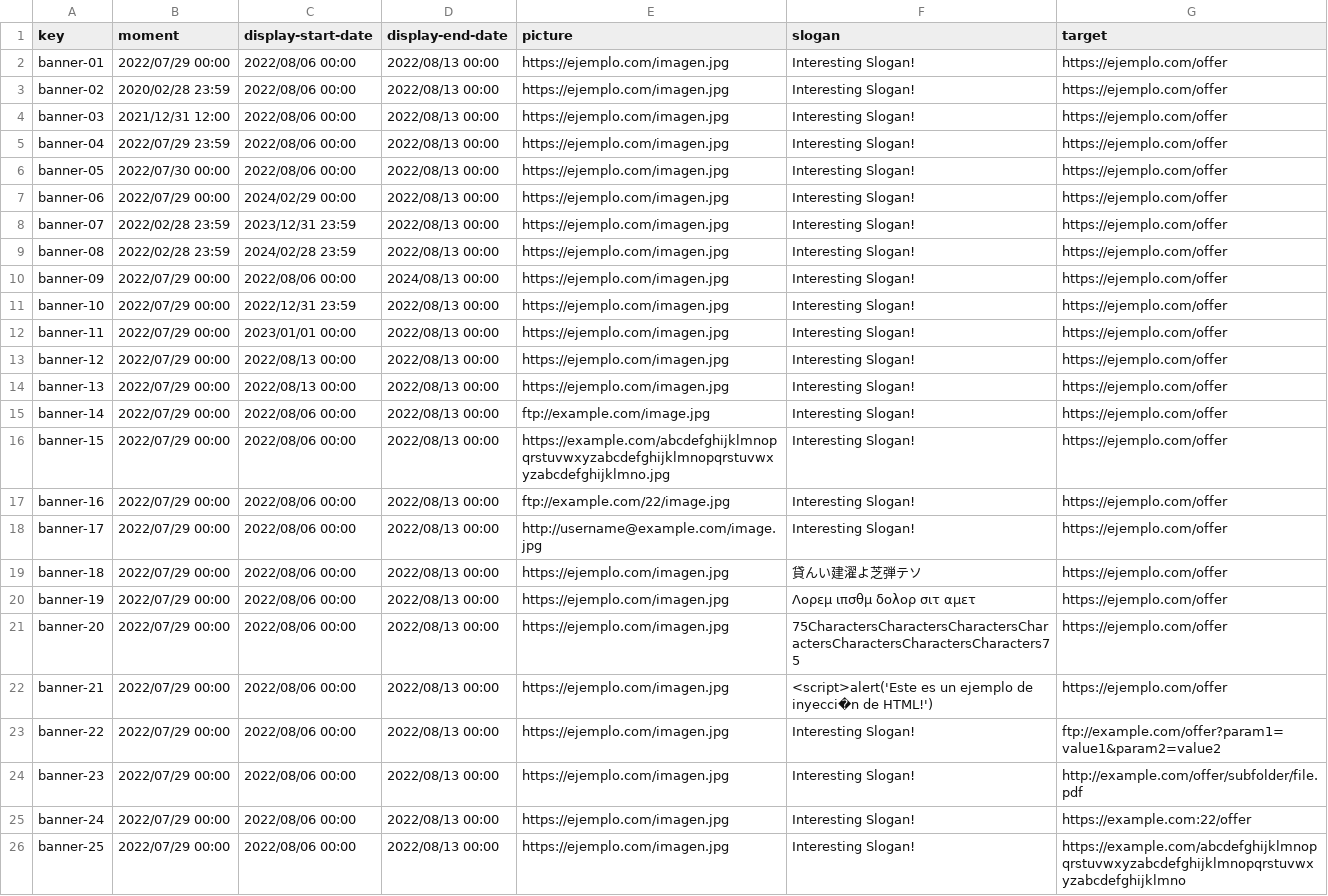
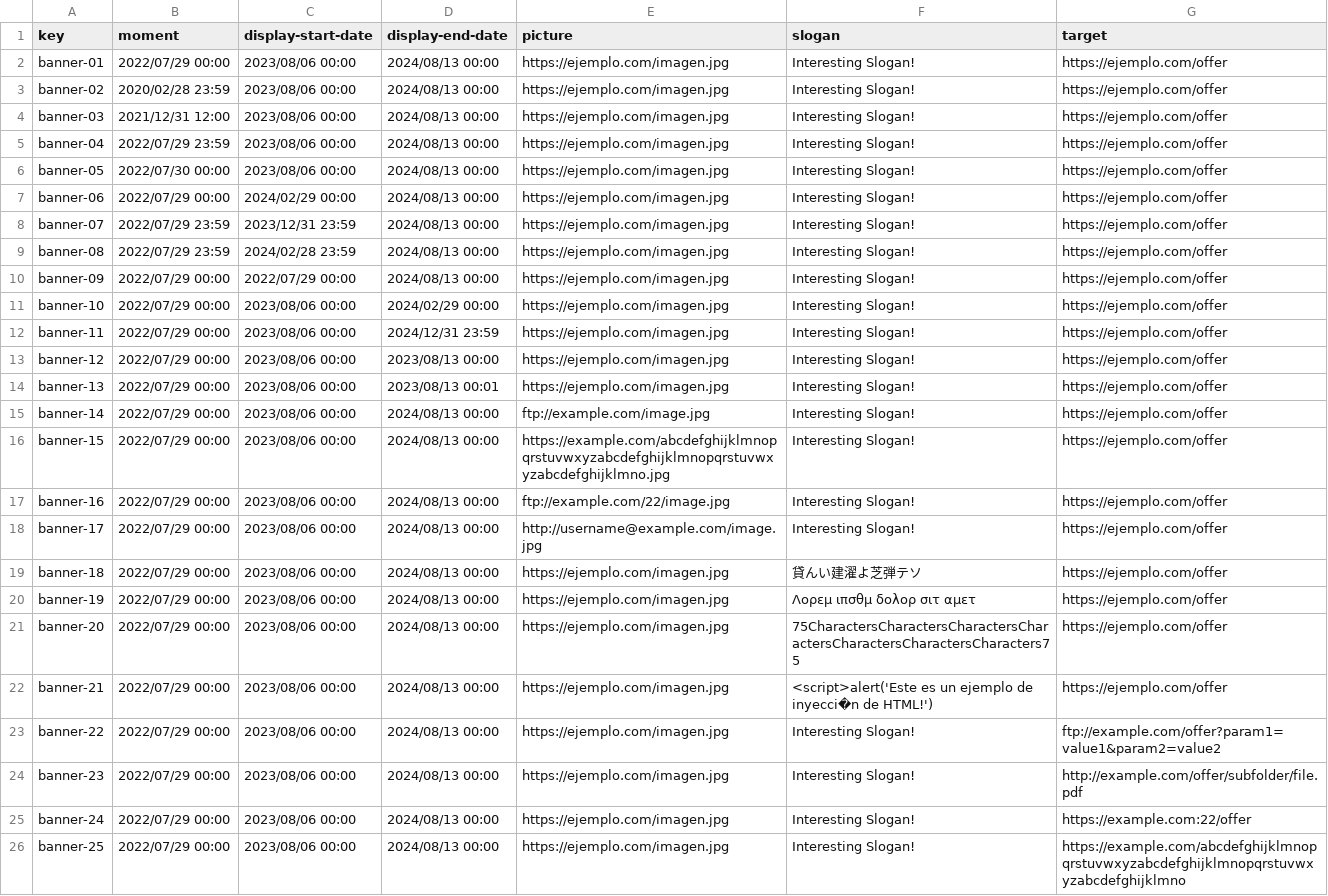
Before and after one commit to rafcasceb/Acme-SF-D04, a CSV file: src/main/webapp/WEB-INF/resources/sample-data/banner.csv, drawn as a sheet; the diff names each change by its address in the sheet, - before the commit and + after, or states it on an @@ line.

Commit message:
fix(Banner): Sample Data Dates

```diff
--- a/src/main/webapp/WEB-INF/resources/sample-data/banner.csv
+++ b/src/main/webapp/WEB-INF/resources/sample-data/banner.csv
-C2:C6 (display-start-date): 2022/08/06 00:00
+C2:C6 (display-start-date): 2023/08/06 00:00
-D2:D9 (display-end-date): 2022/08/13 00:00
+D2:D9 (display-end-date): 2024/08/13 00:00
-B8:B9 (moment): 2022/02/28 23:59
+B8:B9 (moment): 2022/07/29 23:59
-C10 (display-start-date): 2022/08/06 00:00
+C10 (display-start-date): 2022/07/29 00:00
-C11 (display-start-date): 2022/12/31 23:59
+C11 (display-start-date): 2023/08/06 00:00
-D11 (display-end-date): 2022/08/13 00:00
+D11 (display-end-date): 2024/02/29 00:00
-C12 (display-start-date): 2023/01/01 00:00
+C12 (display-start-date): 2023/08/06 00:00
-D12 (display-end-date): 2022/08/13 00:00
+D12 (display-end-date): 2024/12/31 23:59
-C13:C14 (display-start-date): 2022/08/13 00:00
+C13:C14 (display-start-date): 2023/08/06 00:00
-D13 (display-end-date): 2022/08/13 00:00
+D13 (display-end-date): 2023/08/13 00:00
-D14 (display-end-date): 2022/08/13 00:00
+D14 (display-end-date): 2023/08/13 00:01
-C15:C26 (display-start-date): 2022/08/06 00:00
+C15:C26 (display-start-date): 2023/08/06 00:00
-D15:D26 (display-end-date): 2022/08/13 00:00
+D15:D26 (display-end-date): 2024/08/13 00:00
```
